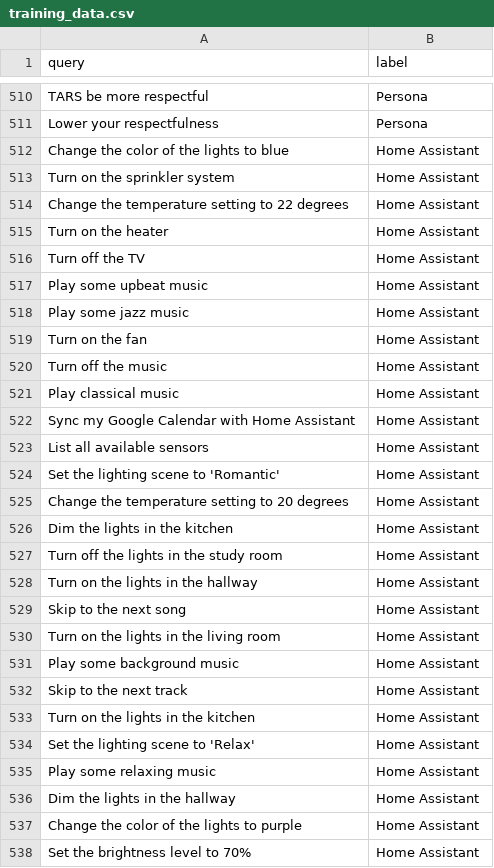
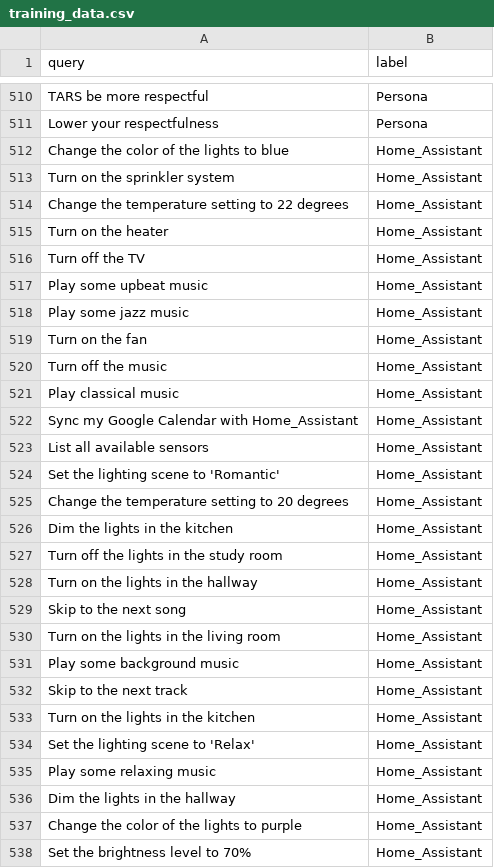
Before and after one commit to rdiaz738/TARS-AI, a CSV file: src/engine/training/training_data.csv, drawn as a sheet; only a part is shown, gaps mark what is left out; the diff covers the shown part only.

Commit message:
new file:   src/engine/pickles/module_engine_model.pkl 	new file:   src/engine/pickles/naive_bayes_model.pkl 	modified:   src/engine/training/training_data.csv 	modified:   src/module_homeassistant.py

```diff
--- a/src/engine/training/training_data.csv
+++ b/src/engine/training/training_data.csv
@@ -511,28 +511,28 @@ TARS be more respectful,Persona
 Lower your respectfulness,Persona
-Change the color of the lights to blue,Home Assistant
-Turn on the sprinkler system,Home Assistant
-Change the temperature setting to 22 degrees,Home Assistant
-Turn on the heater,Home Assistant
-Turn off the TV,Home Assistant
-Play some upbeat music,Home Assistant
-Play some jazz music,Home Assistant
-Turn on the fan,Home Assistant
-Turn off the music,Home Assistant
-Play classical music,Home Assistant
-Sync my Google Calendar with Home Assistant,Home Assistant
-List all available sensors,Home Assistant
-Set the lighting scene to 'Romantic',Home Assistant
-Change the temperature setting to 20 degrees,Home Assistant
-Dim the lights in the kitchen,Home Assistant
-Turn off the lights in the study room,Home Assistant
-Turn on the lights in the hallway,Home Assistant
-Skip to the next song,Home Assistant
-Turn on the lights in the living room,Home Assistant
-Play some background music,Home Assistant
-Skip to the next track,Home Assistant
-Turn on the lights in the kitchen,Home Assistant
-Set the lighting scene to 'Relax',Home Assistant
-Play some relaxing music,Home Assistant
-Dim the lights in the hallway,Home Assistant
-Change the color of the lights to purple,Home Assistant
-Set the brightness level to 70%,Home Assistant
+Change the color of the lights to blue,Home_Assistant
+Turn on the sprinkler system,Home_Assistant
+Change the temperature setting to 22 degrees,Home_Assistant
+Turn on the heater,Home_Assistant
+Turn off the TV,Home_Assistant
+Play some upbeat music,Home_Assistant
+Play some jazz music,Home_Assistant
+Turn on the fan,Home_Assistant
+Turn off the music,Home_Assistant
+Play classical music,Home_Assistant
+Sync my Google Calendar with Home_Assistant,Home_Assistant
+List all available sensors,Home_Assistant
+Set the lighting scene to 'Romantic',Home_Assistant
+Change the temperature setting to 20 degrees,Home_Assistant
+Dim the lights in the kitchen,Home_Assistant
+Turn off the lights in the study room,Home_Assistant
+Turn on the lights in the hallway,Home_Assistant
+Skip to the next song,Home_Assistant
+Turn on the lights in the living room,Home_Assistant
+Play some background music,Home_Assistant
+Skip to the next track,Home_Assistant
+Turn on the lights in the kitchen,Home_Assistant
+Set the lighting scene to 'Relax',Home_Assistant
+Play some relaxing music,Home_Assistant
+Dim the lights in the hallway,Home_Assistant
+Change the color of the lights to purple,Home_Assistant
+Set the brightness level to 70%,Home_Assistant
```
Also changed, not shown: 1 edited cell elsewhere in this file, 3 other files.
